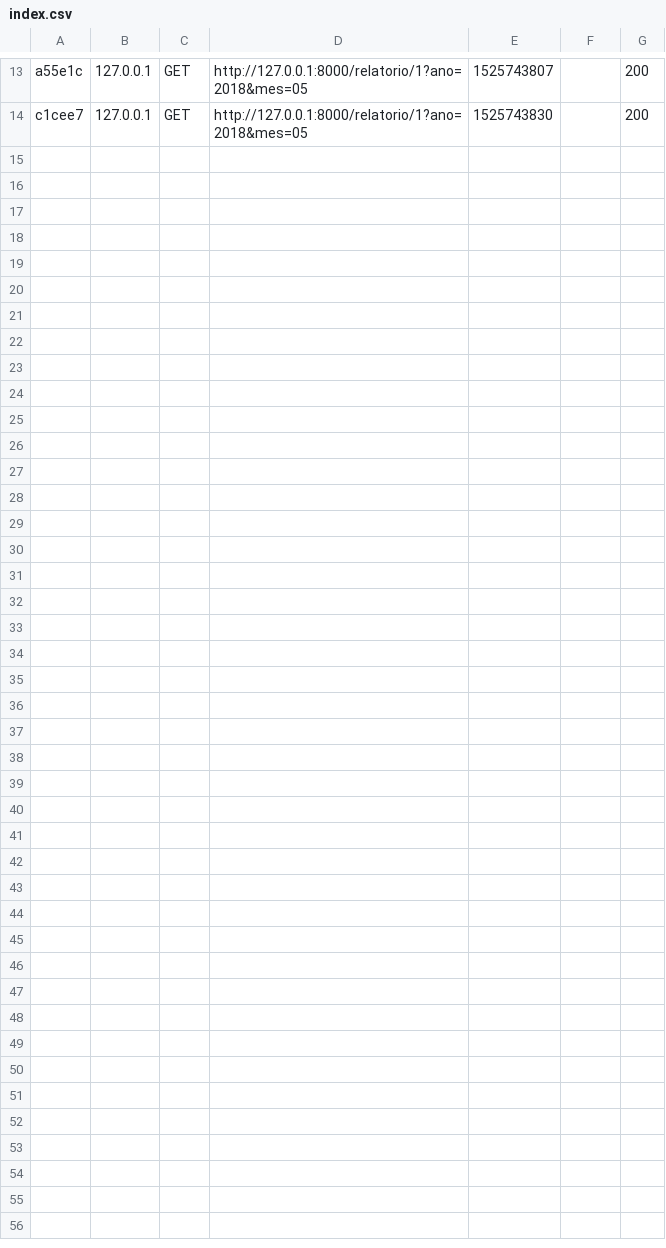
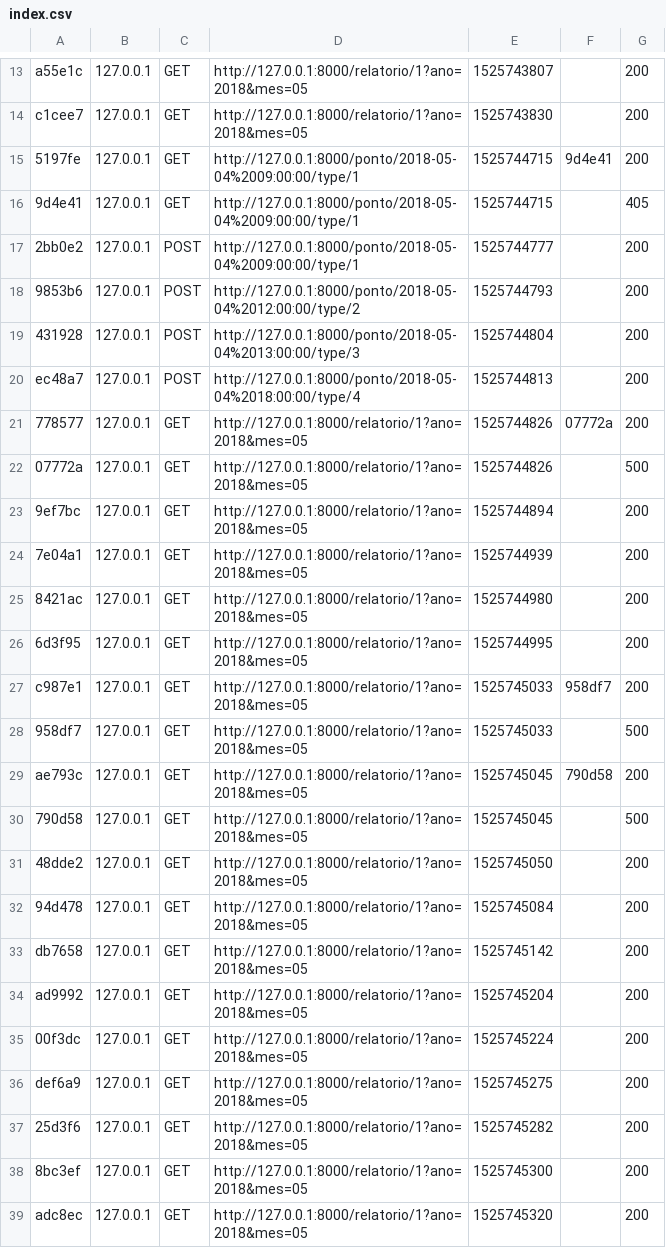
Before and after one commit to muriloavila/jana, a CSV file: app/cache/dev/profiler/index.csv, drawn as a sheet; only a part is shown, gaps mark what is left out.

```diff
--- a/app/cache/dev/profiler/index.csv
+++ b/app/cache/dev/profiler/index.csv
@@ -14 +14,26 @@ a55e1c,127.0.0.1,GET,http://127.0.0.1:8000/relatorio/1?ano=2018&mes=05,152574380
 c1cee7,127.0.0.1,GET,http://127.0.0.1:8000/relatorio/1?ano=2018&mes=05,1525743830,,200
+5197fe,127.0.0.1,GET,http://127.0.0.1:8000/ponto/2018-05-04%2009:00:00/type/1,1525744715,9d4e41,200
+9d4e41,127.0.0.1,GET,http://127.0.0.1:8000/ponto/2018-05-04%2009:00:00/type/1,1525744715,,405
+2bb0e2,127.0.0.1,POST,http://127.0.0.1:8000/ponto/2018-05-04%2009:00:00/type/1,1525744777,,200
+9853b6,127.0.0.1,POST,http://127.0.0.1:8000/ponto/2018-05-04%2012:00:00/type/2,1525744793,,200
+431928,127.0.0.1,POST,http://127.0.0.1:8000/ponto/2018-05-04%2013:00:00/type/3,1525744804,,200
+ec48a7,127.0.0.1,POST,http://127.0.0.1:8000/ponto/2018-05-04%2018:00:00/type/4,1525744813,,200
+778577,127.0.0.1,GET,http://127.0.0.1:8000/relatorio/1?ano=2018&mes=05,1525744826,07772a,200
+07772a,127.0.0.1,GET,http://127.0.0.1:8000/relatorio/1?ano=2018&mes=05,1525744826,,500
+9ef7bc,127.0.0.1,GET,http://127.0.0.1:8000/relatorio/1?ano=2018&mes=05,1525744894,,200
+7e04a1,127.0.0.1,GET,http://127.0.0.1:8000/relatorio/1?ano=2018&mes=05,1525744939,,200
+8421ac,127.0.0.1,GET,http://127.0.0.1:8000/relatorio/1?ano=2018&mes=05,1525744980,,200
+6d3f95,127.0.0.1,GET,http://127.0.0.1:8000/relatorio/1?ano=2018&mes=05,1525744995,,200
+c987e1,127.0.0.1,GET,http://127.0.0.1:8000/relatorio/1?ano=2018&mes=05,1525745033,958df7,200
+958df7,127.0.0.1,GET,http://127.0.0.1:8000/relatorio/1?ano=2018&mes=05,1525745033,,500
+ae793c,127.0.0.1,GET,http://127.0.0.1:8000/relatorio/1?ano=2018&mes=05,1525745045,790d58,200
+790d58,127.0.0.1,GET,http://127.0.0.1:8000/relatorio/1?ano=2018&mes=05,1525745045,,500
+48dde2,127.0.0.1,GET,http://127.0.0.1:8000/relatorio/1?ano=2018&mes=05,1525745050,,200
+94d478,127.0.0.1,GET,http://127.0.0.1:8000/relatorio/1?ano=2018&mes=05,1525745084,,200
+db7658,127.0.0.1,GET,http://127.0.0.1:8000/relatorio/1?ano=2018&mes=05,1525745142,,200
+ad9992,127.0.0.1,GET,http://127.0.0.1:8000/relatorio/1?ano=2018&mes=05,1525745204,,200
+00f3dc,127.0.0.1,GET,http://127.0.0.1:8000/relatorio/1?ano=2018&mes=05,1525745224,,200
+def6a9,127.0.0.1,GET,http://127.0.0.1:8000/relatorio/1?ano=2018&mes=05,1525745275,,200
+25d3f6,127.0.0.1,GET,http://127.0.0.1:8000/relatorio/1?ano=2018&mes=05,1525745282,,200
+8bc3ef,127.0.0.1,GET,http://127.0.0.1:8000/relatorio/1?ano=2018&mes=05,1525745300,,200
+adc8ec,127.0.0.1,GET,http://127.0.0.1:8000/relatorio/1?ano=2018&mes=05,1525745320,,200
```
Also changed, not shown: 29 other files.
